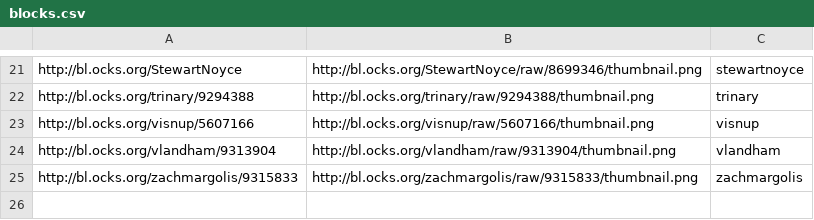
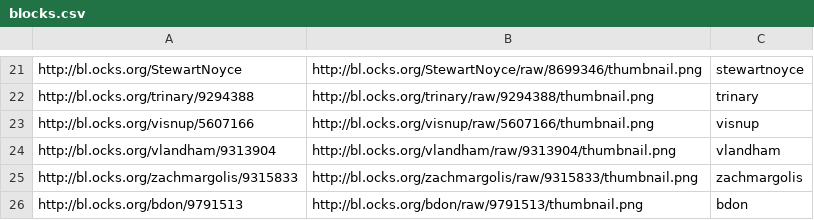
Before and after one commit to visfest/visfest.com, a CSV file: blocks.csv, drawn as a sheet; only a part is shown, gaps mark what is left out.

Commit message:
add my block

```diff
--- a/blocks.csv
+++ b/blocks.csv
@@ -25 +25,2 @@ http://bl.ocks.org/vlandham/9313904,http://bl.ocks.org/vlandham/raw/9313904/thum
 http://bl.ocks.org/zachmargolis/9315833,http://bl.ocks.org/zachmargolis/raw/9315833/thumbnail.png,zachmargolis
+http://bl.ocks.org/bdon/9791513,http://bl.ocks.org/bdon/raw/9791513/thumbnail.png,bdon
```
